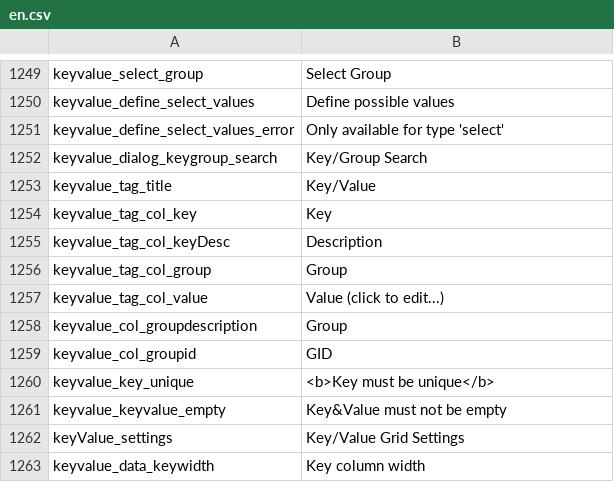
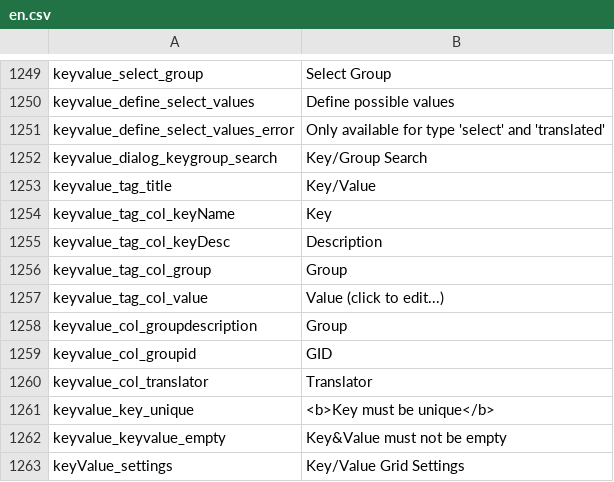
Before and after one commit to pimcore/pimcore, a CSV file: pimcore/config/texts/en.csv, drawn as a sheet; only a part is shown, gaps mark what is left out; the shorter side is filled out with more unchanged rows.

Commit message:
Adaption Key-Value Store for eClass support
git-svn-id: http://www.pimcore.org/svn/pimcore/private/core/trunk@2495 1f8fe7d8-47f0-464c-8d0a-336f4953ab05

```diff
--- a/pimcore/config/texts/en.csv
+++ b/pimcore/config/texts/en.csv
@@ -1250,6 +1250,6 @@
 "keyvalue_define_select_values","Define possible values"
-"keyvalue_define_select_values_error","Only available for type 'select'"
+"keyvalue_define_select_values_error","Only available for type 'select' and 'translated'"
 "keyvalue_dialog_keygroup_search","Key/Group Search"
 "keyvalue_tag_title","Key/Value"
-"keyvalue_tag_col_key","Key"
+"keyvalue_tag_col_keyName","Key"
 "keyvalue_tag_col_keyDesc","Description"
@@ -1259,2 +1259,3 @@
 "keyvalue_col_groupid","GID"
+"keyvalue_col_translator","Translator"
 "keyvalue_key_unique","<b>Key must be unique</b>"
```
Also changed, not shown: 12 other files.
